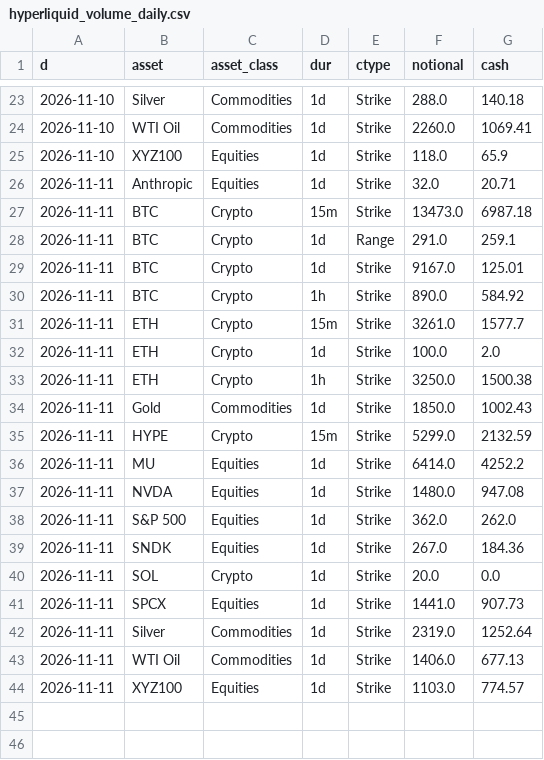
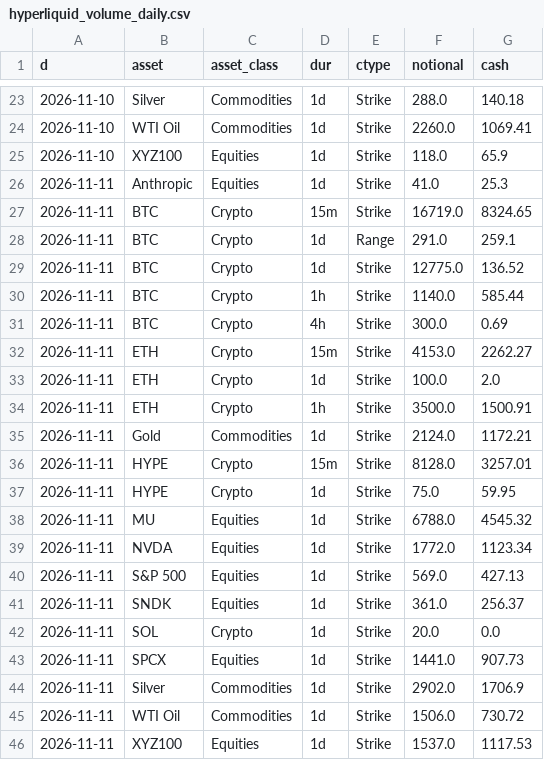
Before and after one commit to coreyjoshuamiller/prediction-market-public-metrics, a CSV file: data/hyperliquid_volume_daily.csv, drawn as a sheet; only a part is shown, gaps mark what is left out.

```diff
--- a/data/hyperliquid_volume_daily.csv
+++ b/data/hyperliquid_volume_daily.csv
@@ -25,20 +25,22 @@ d,asset,asset_class,dur,ctype,notional,cash
 2026-11-10,XYZ100,Equities,1d,Strike,118.0,65.9
-2026-11-11,Anthropic,Equities,1d,Strike,32.0,20.71
-2026-11-11,BTC,Crypto,15m,Strike,13473.0,6987.18
+2026-11-11,Anthropic,Equities,1d,Strike,41.0,25.3
+2026-11-11,BTC,Crypto,15m,Strike,16719.0,8324.65
 2026-11-11,BTC,Crypto,1d,Range,291.0,259.1
-2026-11-11,BTC,Crypto,1d,Strike,9167.0,125.01
-2026-11-11,BTC,Crypto,1h,Strike,890.0,584.92
-2026-11-11,ETH,Crypto,15m,Strike,3261.0,1577.7
+2026-11-11,BTC,Crypto,1d,Strike,12775.0,136.52
+2026-11-11,BTC,Crypto,1h,Strike,1140.0,585.44
+2026-11-11,BTC,Crypto,4h,Strike,300.0,0.69
+2026-11-11,ETH,Crypto,15m,Strike,4153.0,2262.27
 2026-11-11,ETH,Crypto,1d,Strike,100.0,2.0
-2026-11-11,ETH,Crypto,1h,Strike,3250.0,1500.38
-2026-11-11,Gold,Commodities,1d,Strike,1850.0,1002.43
-2026-11-11,HYPE,Crypto,15m,Strike,5299.0,2132.59
-2026-11-11,MU,Equities,1d,Strike,6414.0,4252.2
-2026-11-11,NVDA,Equities,1d,Strike,1480.0,947.08
-2026-11-11,S&P 500,Equities,1d,Strike,362.0,262.0
-2026-11-11,SNDK,Equities,1d,Strike,267.0,184.36
+2026-11-11,ETH,Crypto,1h,Strike,3500.0,1500.91
+2026-11-11,Gold,Commodities,1d,Strike,2124.0,1172.21
+2026-11-11,HYPE,Crypto,15m,Strike,8128.0,3257.01
+2026-11-11,HYPE,Crypto,1d,Strike,75.0,59.95
+2026-11-11,MU,Equities,1d,Strike,6788.0,4545.32
+2026-11-11,NVDA,Equities,1d,Strike,1772.0,1123.34
+2026-11-11,S&P 500,Equities,1d,Strike,569.0,427.13
+2026-11-11,SNDK,Equities,1d,Strike,361.0,256.37
 2026-11-11,SOL,Crypto,1d,Strike,20.0,0.0
 2026-11-11,SPCX,Equities,1d,Strike,1441.0,907.73
-2026-11-11,Silver,Commodities,1d,Strike,2319.0,1252.64
-2026-11-11,WTI Oil,Commodities,1d,Strike,1406.0,677.13
-2026-11-11,XYZ100,Equities,1d,Strike,1103.0,774.57
+2026-11-11,Silver,Commodities,1d,Strike,2902.0,1706.9
+2026-11-11,WTI Oil,Commodities,1d,Strike,1506.0,730.72
+2026-11-11,XYZ100,Equities,1d,Strike,1537.0,1117.53
```
Also changed, not shown: 3 other files.
